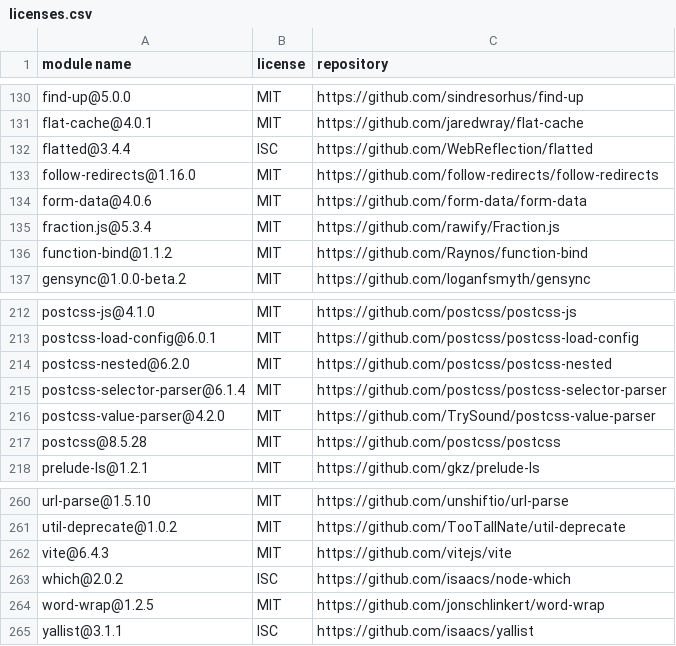
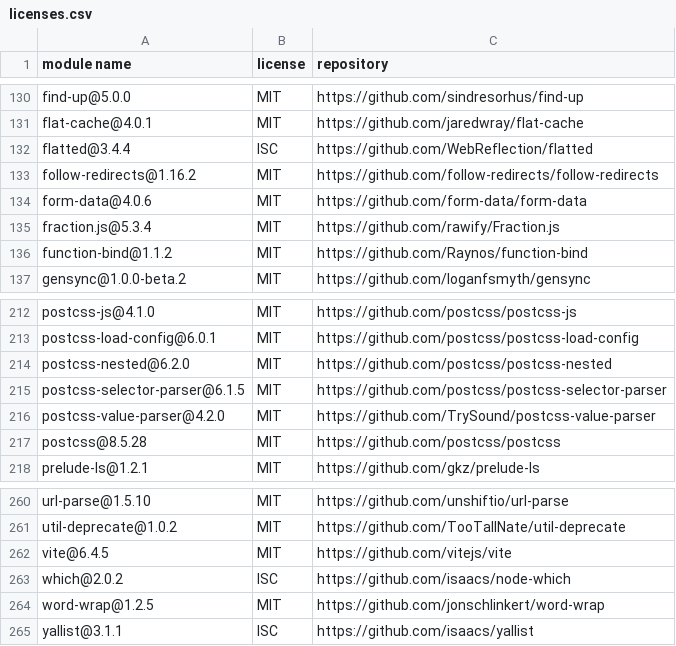
Before and after one commit to Mouette03/Filyo, a CSV file: frontend/licenses.csv, drawn as a sheet; only a part is shown, gaps mark what is left out.

```diff
--- a/frontend/licenses.csv
+++ b/frontend/licenses.csv
@@ -132,3 +132,3 @@
 "flatted@3.4.4","ISC","https://github.com/WebReflection/flatted"
-"follow-redirects@1.16.0","MIT","https://github.com/follow-redirects/follow-redirects"
+"follow-redirects@1.16.2","MIT","https://github.com/follow-redirects/follow-redirects"
 "form-data@4.0.6","MIT","https://github.com/form-data/form-data"
@@ -214,3 +214,3 @@
 "postcss-nested@6.2.0","MIT","https://github.com/postcss/postcss-nested"
-"postcss-selector-parser@6.1.4","MIT","https://github.com/postcss/postcss-selector-parser"
+"postcss-selector-parser@6.1.5","MIT","https://github.com/postcss/postcss-selector-parser"
 "postcss-value-parser@4.2.0","MIT","https://github.com/TrySound/postcss-value-parser"
@@ -261,3 +261,3 @@
 "util-deprecate@1.0.2","MIT","https://github.com/TooTallNate/util-deprecate"
-"vite@6.4.3","MIT","https://github.com/vitejs/vite"
+"vite@6.4.5","MIT","https://github.com/vitejs/vite"
 "which@2.0.2","ISC","https://github.com/isaacs/node-which"
```
Also changed, not shown: backend/licenses.csv.
